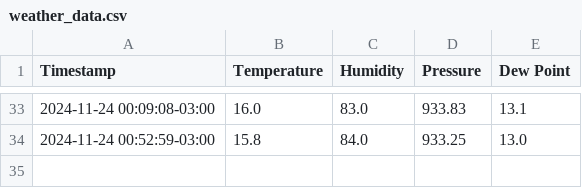
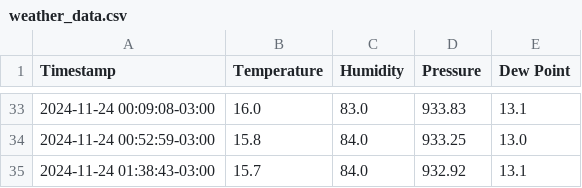
Before and after one commit to hacker-space-ifusp/meteo, a CSV file: weather_data.csv, drawn as a sheet; only a part is shown, gaps mark what is left out; the diff names each change by its address in the sheet, - before the commit and + after, or states it on an @@ line.

```diff
--- a/weather_data.csv
+++ b/weather_data.csv
+row 35: 2024-11-24 01:38:43-03:00 | 15.7 | 84.0 | 932.92 | 13.1
```
Also changed, not shown: 1 other file.
